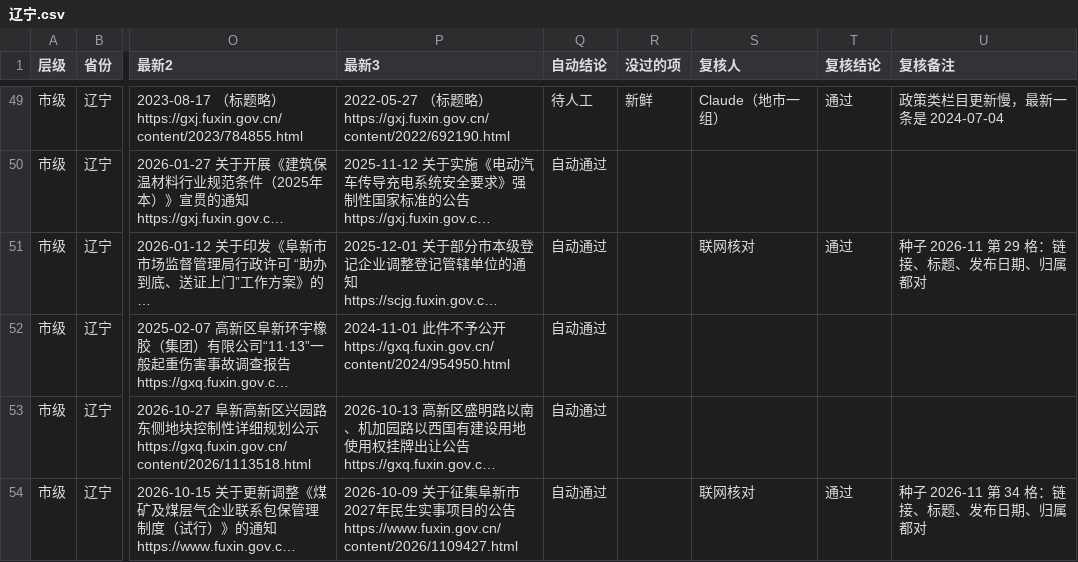
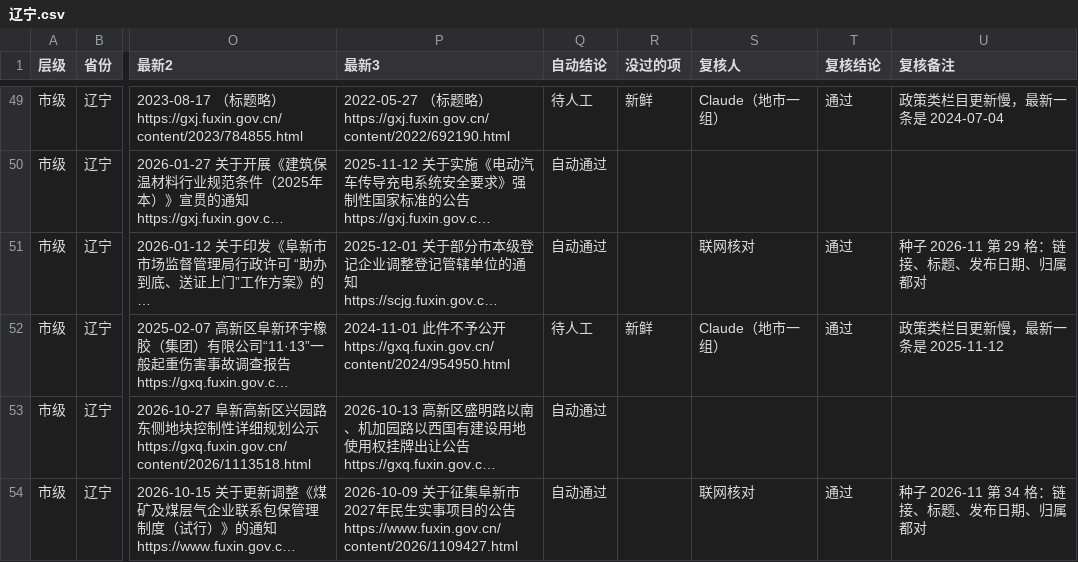
Before and after one commit to wanglei581/youju, a CSV file: docs/数据来源/全国覆盖/抽查/市级/辽宁.csv, drawn as a sheet; only a part is shown, gaps mark what is left out; long unchanged cells end in …; the diff names each change by its address in the sheet, - before the commit and + after, or states it on an @@ line.

```diff
--- a/docs/数据来源/全国覆盖/抽查/市级/辽宁.csv
+++ b/docs/数据来源/全国覆盖/抽查/市级/辽宁.csv
-Q52 (自动结论): 自动通过
+Q52 (自动结论): 待人工
-R52 (没过的项): (empty)
+R52 (没过的项): 新鲜
-S52 (复核人): (empty)
+S52 (复核人): Claude（地市一组）
-T52 (复核结论): (empty)
+T52 (复核结论): 通过
-U52 (复核备注): (empty)
+U52 (复核备注): 政策类栏目更新慢，最新一条是 2025-11-12
```
Also changed, not shown: docs/数据来源/全国覆盖/抽查/市级/山东.csv, docs/数据来源/全国覆盖/抽查/市级/正文/山东.csv, 8 other files.
